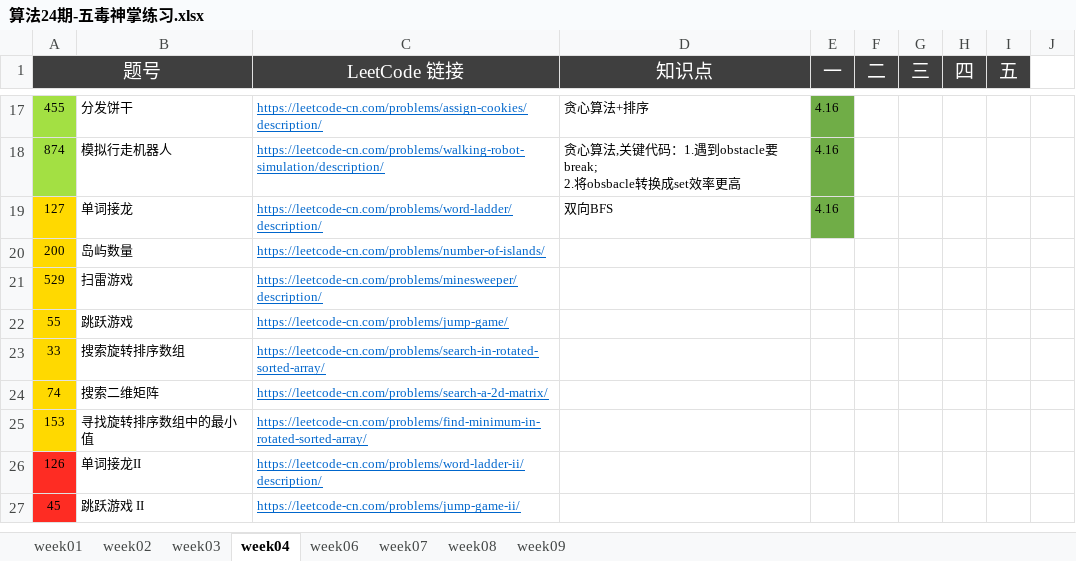
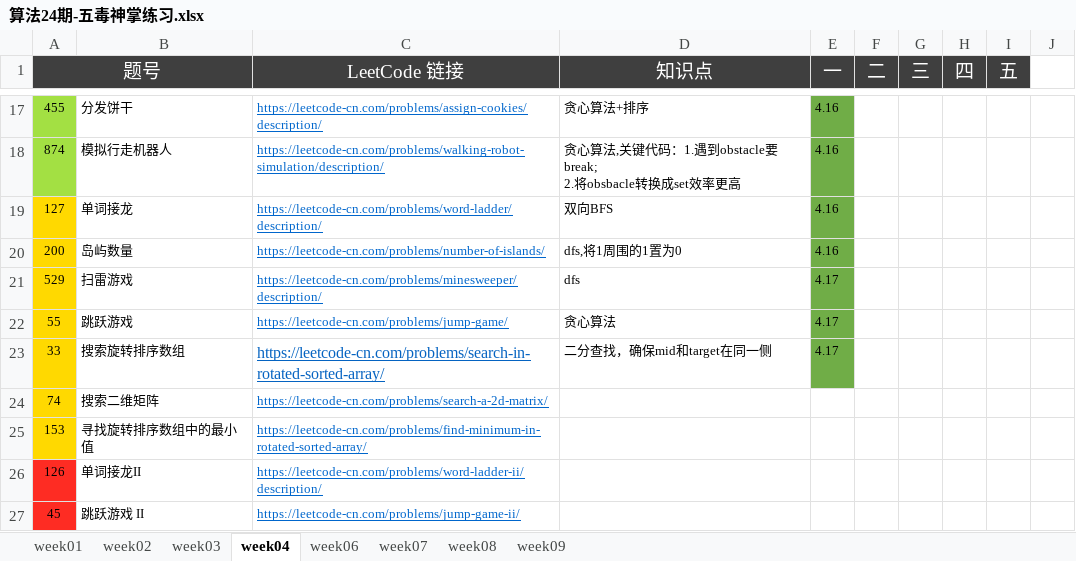
Before and after one commit to Quan-heng/LeetCodeTraining, an Excel workbook: 算法24期-五毒神掌练习.xlsx, sheet week04, drawn as a sheet; only a part is shown, gaps mark what is left out; values as stored, in another font and other column widths than the file's, no borders; the diff names each change by its address in the sheet, - before the commit and + after, or states it on an @@ line.

```diff
--- a/算法24期-五毒神掌练习.xlsx (sheet week04)
+++ b/算法24期-五毒神掌练习.xlsx (sheet week04)
-D20 (知识点): (empty)
+D20 (知识点): dfs,将1周围的1置为0
-E20 (一): (empty)
+E20 (一): 4.16
-E20:E23 fill: none
+E20:E23 fill: #70AD47
-D21 (知识点): (empty)
+D21 (知识点): dfs
-E21:E23 (一): (empty)
+E21:E23 (一): 4.17
-D22 (知识点): (empty)
+D22 (知识点): 贪心算法
@@ C23 text size: larger @@
-D23 (知识点): (empty)
+D23 (知识点): 二分查找，确保mid和target在同一侧
```
Also changed, not shown: charts or pictures, 3 other files.
